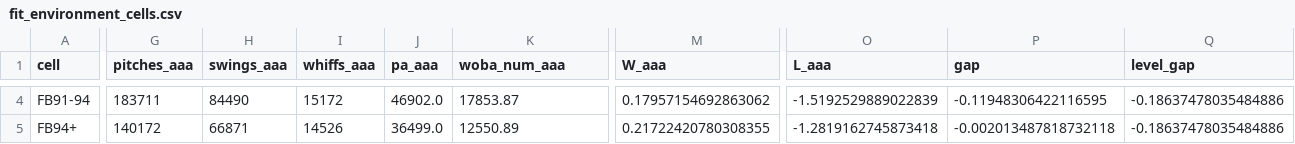
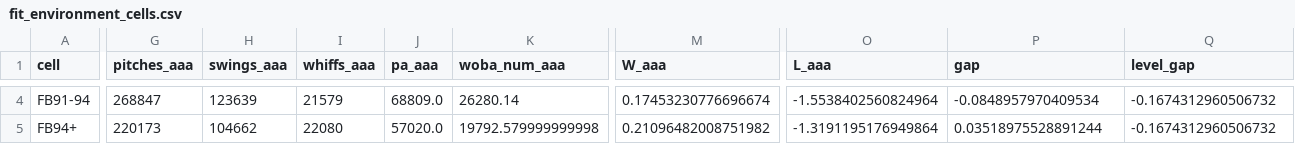
Before and after one commit to ms0683436/sbar-2026-competition, a CSV file: cpbl-foreign-player-fit/data/processed/fit_environment_cells.csv, drawn as a sheet; only a part is shown, gaps mark what is left out; the diff covers the shown part only; the diff names each change by its address in the sheet, - before the commit and + after, or states it on an @@ line.

```diff
--- a/cpbl-foreign-player-fit/data/processed/fit_environment_cells.csv
+++ b/cpbl-foreign-player-fit/data/processed/fit_environment_cells.csv
-G4 (pitches_aaa): 183711
+G4 (pitches_aaa): 268847
-H4 (swings_aaa): 84490
+H4 (swings_aaa): 123639
-I4 (whiffs_aaa): 15172
+I4 (whiffs_aaa): 21579
-J4 (pa_aaa): 46902.0
+J4 (pa_aaa): 68809.0
-K4 (woba_num_aaa): 17853.87
+K4 (woba_num_aaa): 26280.14
-M4 (W_aaa): 0.17957154692863062
+M4 (W_aaa): 0.17453230776696674
-O4 (L_aaa): -1.5192529889022839
+O4 (L_aaa): -1.5538402560824964
-P4 (gap): -0.11948306422116595
+P4 (gap): -0.0848957970409534
-Q4:Q5 (level_gap): -0.18637478035484886
+Q4:Q5 (level_gap): -0.1674312960506732
-G5 (pitches_aaa): 140172
+G5 (pitches_aaa): 220173
-H5 (swings_aaa): 66871
+H5 (swings_aaa): 104662
-I5 (whiffs_aaa): 14526
+I5 (whiffs_aaa): 22080
-J5 (pa_aaa): 36499.0
+J5 (pa_aaa): 57020.0
-K5 (woba_num_aaa): 12550.89
+K5 (woba_num_aaa): 19792.579999999998
-M5 (W_aaa): 0.21722420780308355
+M5 (W_aaa): 0.21096482008751982
-O5 (L_aaa): -1.2819162745873418
+O5 (L_aaa): -1.3191195176949864
-P5 (gap): -0.002013487818732118
+P5 (gap): 0.03518975528891244
```
Also changed, not shown: 126 edited cells elsewhere in this file, 32 other files.
